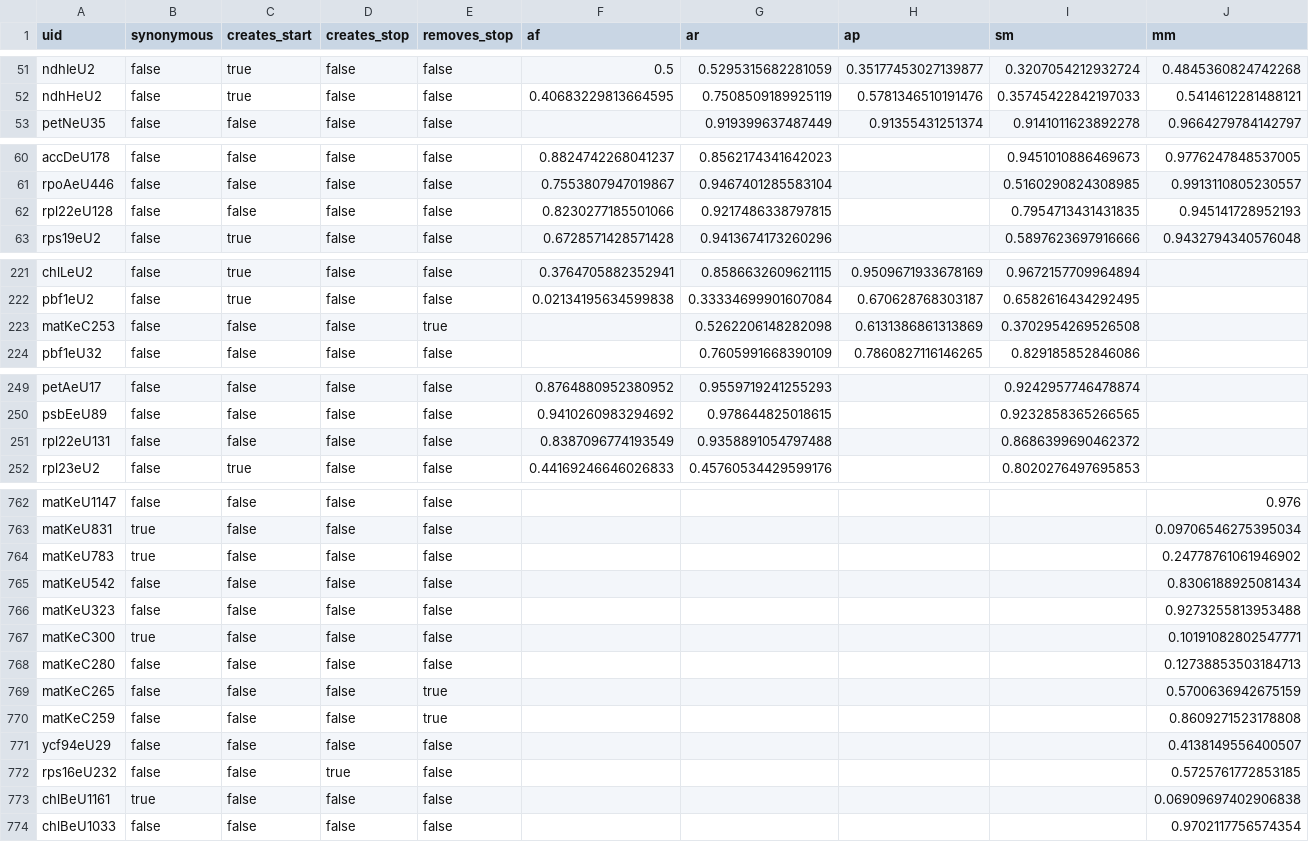
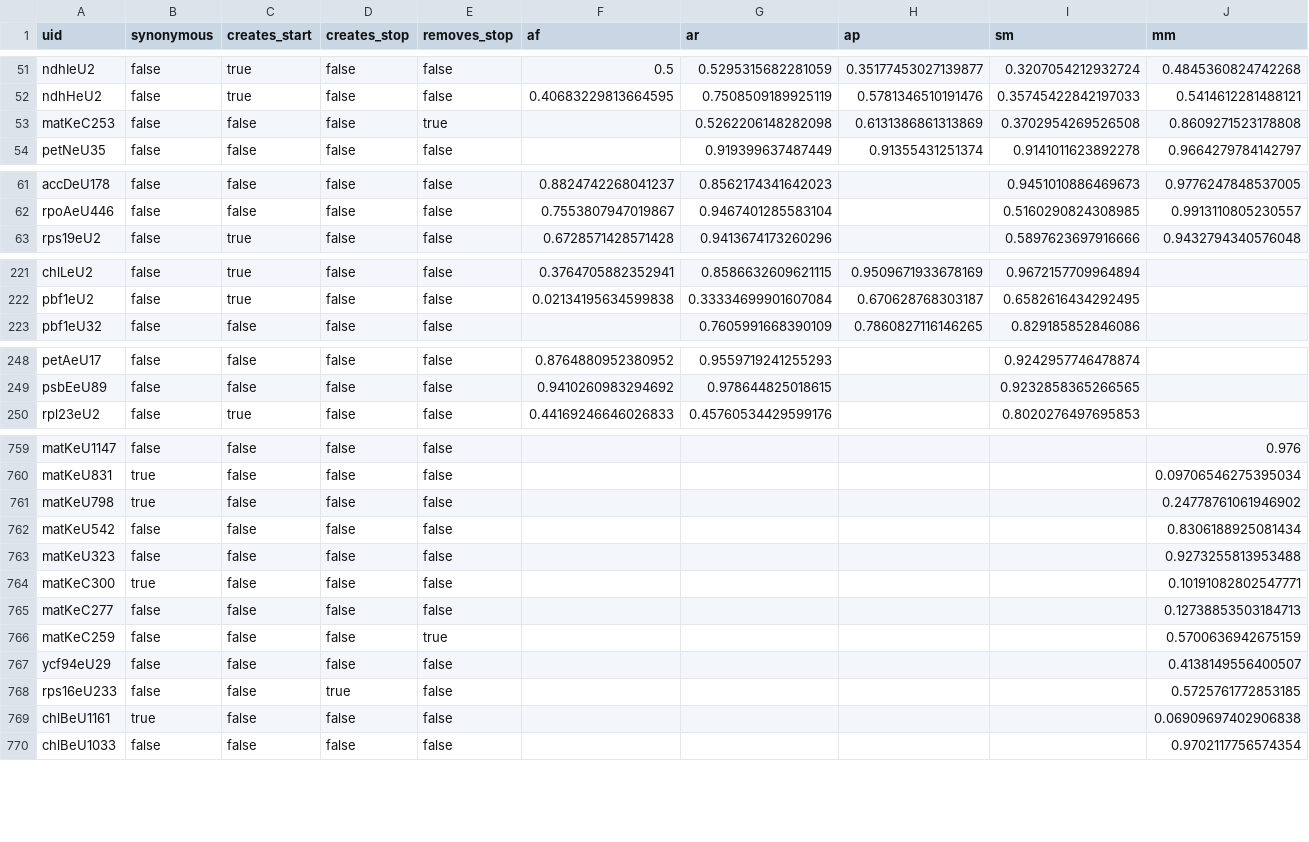
Before and after one commit to ian-small/waterfern_editing, a TSV file: data/cp/edit_sites/all_cp_sites.tsv, drawn as a sheet; only a part is shown, gaps mark what is left out; the diff covers the shown part only.

```diff
--- a/data/cp/edit_sites/all_cp_sites.tsv
+++ b/data/cp/edit_sites/all_cp_sites.tsv
@@ -52,2 +52,3 @@ ndhIeU2	false	true	false	false	0.5	0.5295315682281059	0.35177453027139877	0.3207
 ndhHeU2	false	true	false	false	0.40683229813664595	0.7508509189925119	0.5781346510191476	0.35745422842197033	0.5414612281488121
+matKeC253	false	false	false	true		0.5262206148282098	0.6131386861313869	0.3702954269526508	0.8609271523178808
 petNeU35	false	false	false	false		0.919399637487449	0.91355431251374	0.9141011623892278	0.9664279784142797
@@ -61,3 +62,2 @@ accDeU178	false	false	false	false	0.8824742268041237	0.8562174341642023		0.94510
 rpoAeU446	false	false	false	false	0.7553807947019867	0.9467401285583104		0.5160290824308985	0.9913110805230557
-rpl22eU128	false	false	false	false	0.8230277185501066	0.9217486338797815		0.7954713431431835	0.945141728952193
 rps19eU2	false	true	false	false	0.6728571428571428	0.9413674173260296		0.5897623697916666	0.9432794340576048
@@ -222,3 +222,2 @@ chlLeU2	false	true	false	false	0.3764705882352941	0.8586632609621115	0.950967193
 pbf1eU2	false	true	false	false	0.02134195634599838	0.33334699901607084	0.670628768303187	0.6582616434292495	
-matKeC253	false	false	false	true		0.5262206148282098	0.6131386861313869	0.3702954269526508	
 pbf1eU32	false	false	false	false		0.7605991668390109	0.7860827116146265	0.829185852846086	
@@ -250,3 +249,2 @@ petAeU17	false	false	false	false	0.8764880952380952	0.9559719241255293		0.924295
 psbEeU89	false	false	false	false	0.9410260983294692	0.978644825018615		0.9232858365266565	
-rpl22eU131	false	false	false	false	0.8387096774193549	0.9358891054797488		0.8686399690462372	
 rpl23eU2	false	true	false	false	0.44169246646026833	0.45760534429599176		0.8020276497695853	
@@ -763,3 +760,3 @@ matKeU1147	false	false	false	false					0.976
 matKeU831	true	false	false	false					0.09706546275395034
-matKeU783	true	false	false	false					0.24778761061946902
+matKeU798	true	false	false	false					0.24778761061946902
 matKeU542	false	false	false	false					0.8306188925081434
@@ -767,7 +764,6 @@ matKeU323	false	false	false	false					0.9273255813953488
 matKeC300	true	false	false	false					0.10191082802547771
-matKeC280	false	false	false	false					0.12738853503184713
-matKeC265	false	false	false	true					0.5700636942675159
-matKeC259	false	false	false	true					0.8609271523178808
+matKeC277	false	false	false	false					0.12738853503184713
+matKeC259	false	false	false	true					0.5700636942675159
 ycf94eU29	false	false	false	false					0.4138149556400507
-rps16eU232	false	false	true	false					0.5725761772853185
+rps16eU233	false	false	true	false					0.5725761772853185
 chlBeU1161	true	false	false	false					0.06909697402906838
```
Also changed, not shown: 1 removed row and 15 edited cells elsewhere in this file, data/cp/edit_sites/af_cp_editing_events.tsv, data/cp/edit_sites/ar_cp_editing_events.tsv, 18 other files.
